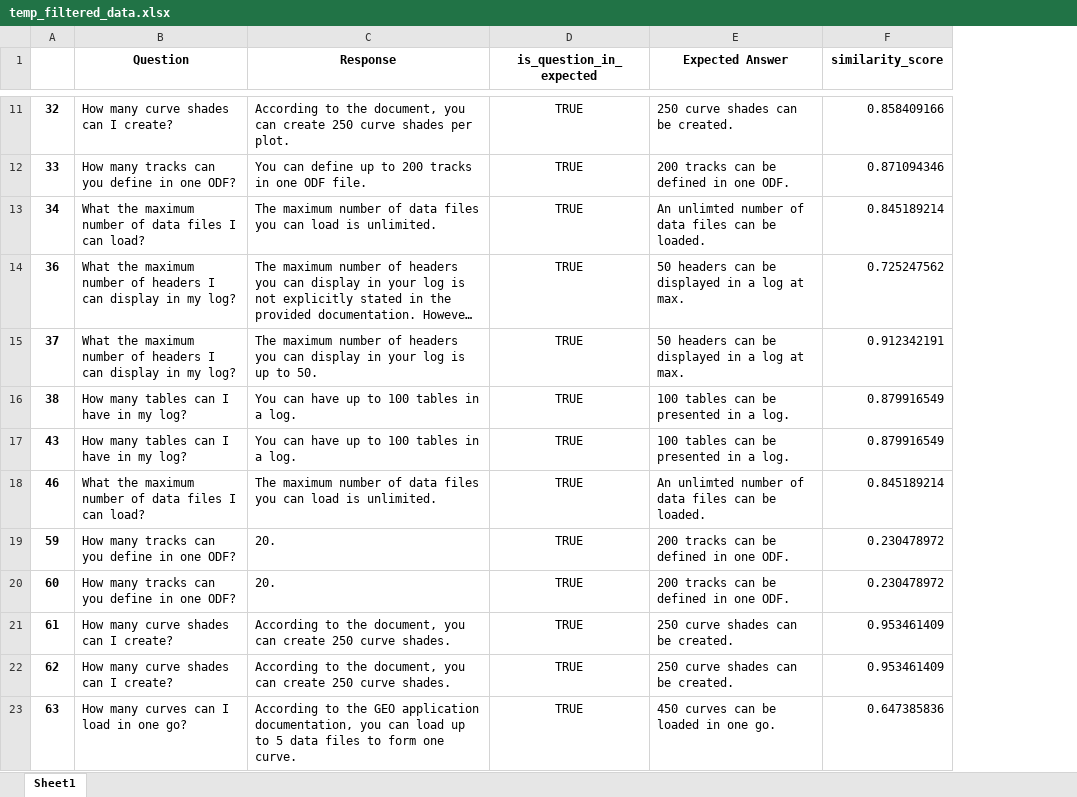
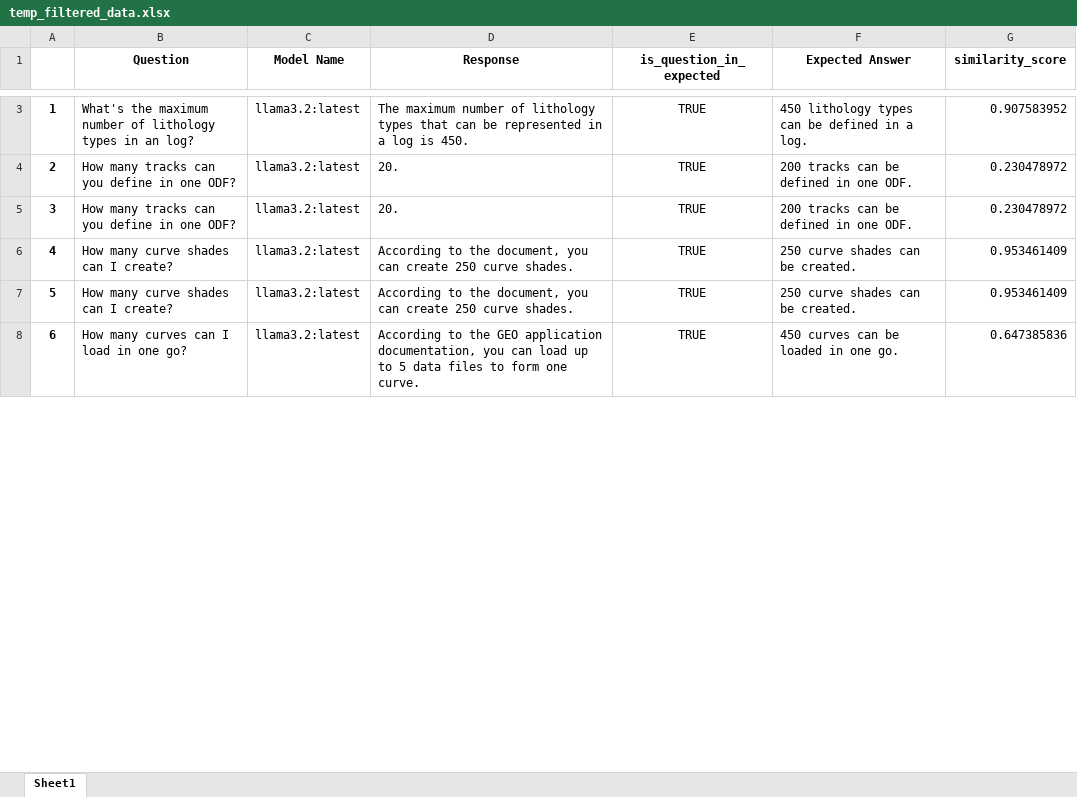
Before and after one commit to hlin-0420/GEO-bot-prototype, an Excel workbook: Data/temp_filtered_data.xlsx, sheet Sheet1, drawn as a sheet; only a part is shown, gaps mark what is left out; long unchanged cells end in …; values as stored, in another font and other column widths than the file's, no borders; removed rows and columns are numbered as before the commit, all else as after; the diff covers the shown part only; the diff names each change by its address in the sheet, - before the commit and + after, or states it on an @@ line.

```diff
--- a/Data/temp_filtered_data.xlsx (sheet Sheet1)
+++ b/Data/temp_filtered_data.xlsx (sheet Sheet1)
-column A, rows 19-23: 59 | 60 | 61 | 62 | 63
+column A, rows 4-8: 2 | 3 | 4 | 5 | 6
+column C (Model Name), rows 4-8: all llama3.2:latest
-row 11: 32 | How many curve shades can I create? | According to the document, you can create 250 curve shades per plot. | TRUE | 250 curve shades can be created. | 0.858409166
-row 12: 33 | How many tracks can you define in one ODF? | You can define up to 200 tracks in one ODF file. | TRUE | 200 tracks can be defined in one ODF. | 0.871094346
-row 13: 34 | What the maximum number of data files I can load? | The maximum number of data files you can load is unlimited. | TRUE | An unlimted number of data files can be loaded. | 0.845189214
@@ row 14 moved to row 11: 9 @@
-row 15: 37 | What the maximum number of headers I can display in my log? | The maximum number of headers you can display in your log is up to 50. | TRUE | 50 headers can be displayed in a log at max. | 0.912342191
-row 16: 38 | How many tables can I have in my log? | You can have up to 100 tables in a log. | TRUE | 100 tables can be presented in a log. | 0.879916549
-row 17: 43 | How many tables can I have in my log? | You can have up to 100 tables in a log. | TRUE | 100 tables can be presented in a log. | 0.879916549
-row 18: 46 | What the maximum number of data files I can load? | The maximum number of data files you can load is unlimited. | TRUE | An unlimted number of data files can be loaded. | 0.845189214
+row 3: 1 | What's the maximum number of lithology types in an log? | llama3.2:latest | The maximum number of lithology types that can be represented in a log is 450. | TRUE | 450 lithology types can be defined in a log. | 0.907583952
```
Also changed, not shown: 4 added rows, 19 removed rows, 1 moved row and 6 edited cells elsewhere in this sheet, Data/query_responses.xlsx, 5 other files.
